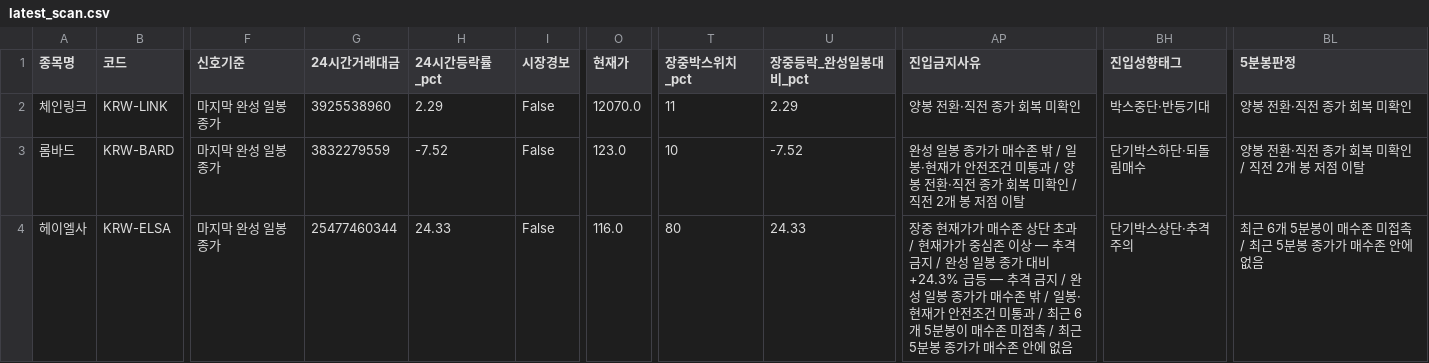
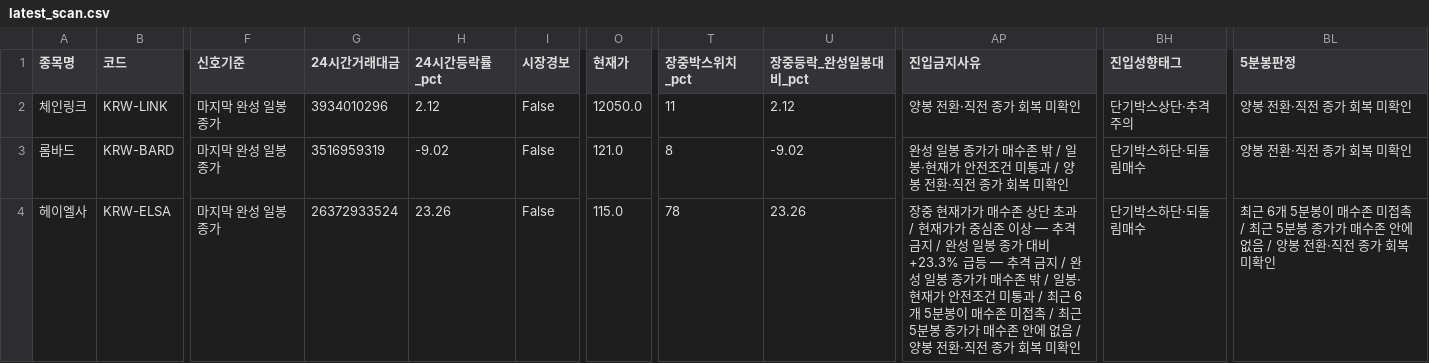
Before and after one commit to anna0205ms-stack/today-coin-explorer, a CSV file: outputs/latest_scan.csv, drawn as a sheet; only a part is shown, gaps mark what is left out; the diff names each change by its address in the sheet, - before the commit and + after, or states it on an @@ line.

```diff
--- a/outputs/latest_scan.csv
+++ b/outputs/latest_scan.csv
-G2 (24시간거래대금): 3925538960
+G2 (24시간거래대금): 3934010296
-H2 (24시간등락률_pct): 2.29
+H2 (24시간등락률_pct): 2.12
-O2 (현재가): 12070.0
+O2 (현재가): 12050.0
-U2 (장중등락_완성일봉대비_pct): 2.29
+U2 (장중등락_완성일봉대비_pct): 2.12
-BH2 (진입성향태그): 박스중단·반등기대
+BH2 (진입성향태그): 단기박스상단·추격주의
-G3 (24시간거래대금): 3832279559
+G3 (24시간거래대금): 3516959319
-H3 (24시간등락률_pct): -7.52
+H3 (24시간등락률_pct): -9.02
-O3 (현재가): 123.0
+O3 (현재가): 121.0
-T3 (장중박스위치_pct): 10
+T3 (장중박스위치_pct): 8
-U3 (장중등락_완성일봉대비_pct): -7.52
+U3 (장중등락_완성일봉대비_pct): -9.02
-AP3 (진입금지사유): …미확인 / 직전 2개 봉 저점 이탈
+AP3 (진입금지사유): …미확인
-BL3 (5분봉판정): 양봉 전환·직전 종가 회복 미확인 / 직전 2개 봉 저점 이탈
+BL3 (5분봉판정): 양봉 전환·직전 종가 회복 미확인
-G4 (24시간거래대금): 25477460344
+G4 (24시간거래대금): 26372933524
-H4 (24시간등락률_pct): 24.33
+H4 (24시간등락률_pct): 23.26
-O4 (현재가): 116.0
+O4 (현재가): 115.0
-T4 (장중박스위치_pct): 80
+T4 (장중박스위치_pct): 78
-U4 (장중등락_완성일봉대비_pct): 24.33
+U4 (장중등락_완성일봉대비_pct): 23.26
-AP4 (진입금지사유): …대비 +24.3% 급등 — 추격 금지 / 완성 일봉 종가가 매수존 밖 / 일봉·현재가 안전조건 미통과 / 최근 6개 5분봉이 매수존 미접촉 / 최근 5분봉 종가가 매수존 안에 없음
+AP4 (진입금지사유): …대비 +23.3% 급등 — 추격 금지 / 완성 일봉 종가가 매수존 밖 / 일봉·현재가 안전조건 미통과 / 최근 6개 5분봉이 매수존 미접촉 / 최근 5분봉 종가가 매수존 안에 없음 / 양봉 전환·직전 종가 회복 미확인
-BH4 (진입성향태그): 단기박스상단·추격주의
+BH4 (진입성향태그): 단기박스하단·되돌림매수
-BL4 (5분봉판정): …에 없음
+BL4 (5분봉판정): …에 없음 / 양봉 전환·직전 종가 회복 미확인
```
Also changed, not shown: outputs/pre_breakout_reclaim.csv, outputs/technical_rebound.csv, 50 other files.
